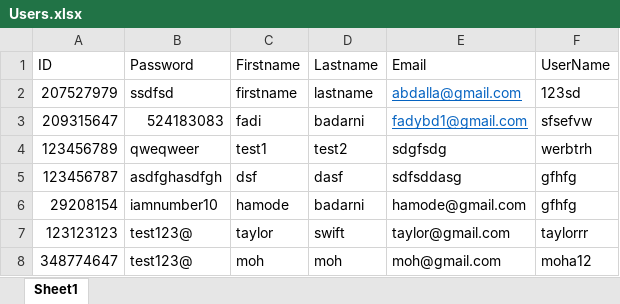
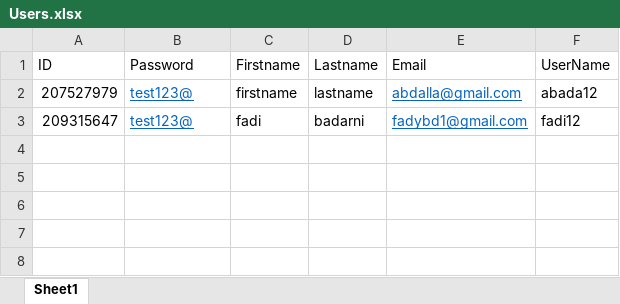
Before and after one commit to FadiBadarni/Medical-Diagnosis, an Excel workbook: Users.xlsx, sheet Sheet1, drawn as a sheet; values as stored, in another font and other column widths than the file's, no borders; the diff names each change by its address in the sheet, - before the commit and + after, or states it on an @@ line.

```diff
--- a/Users.xlsx (sheet Sheet1)
+++ b/Users.xlsx (sheet Sheet1)
-B2 (Password): ssdfsd
+B2 (Password): test123@
@@ B2:B3 underline: off → on, text colour: black → #0563C1 @@
-F2 (UserName): 123sd
+F2 (UserName): abada12
-B3 (Password): 524183083
+B3 (Password): test123@
-F3 (UserName): sfsefvw
+F3 (UserName): fadi12
-row 4: 123456789 | qweqweer | test1 | test2 | sdgfsdg | werbtrh
-row 5: 123456787 | asdfghasdfgh | dsf | dasf | sdfsddasg | gfhfg
-row 6: 29208154 | iamnumber10 | hamode | badarni | hamode@gmail.com | gfhfg
-row 7: 123123123 | test123@ | taylor | swift | taylor@gmail.com | taylorrr
-row 8: 348774647 | test123@ | moh | moh | moh@gmail.com | moha12
```
Also changed, not shown: PatientList.xlsx, 17 other files.
